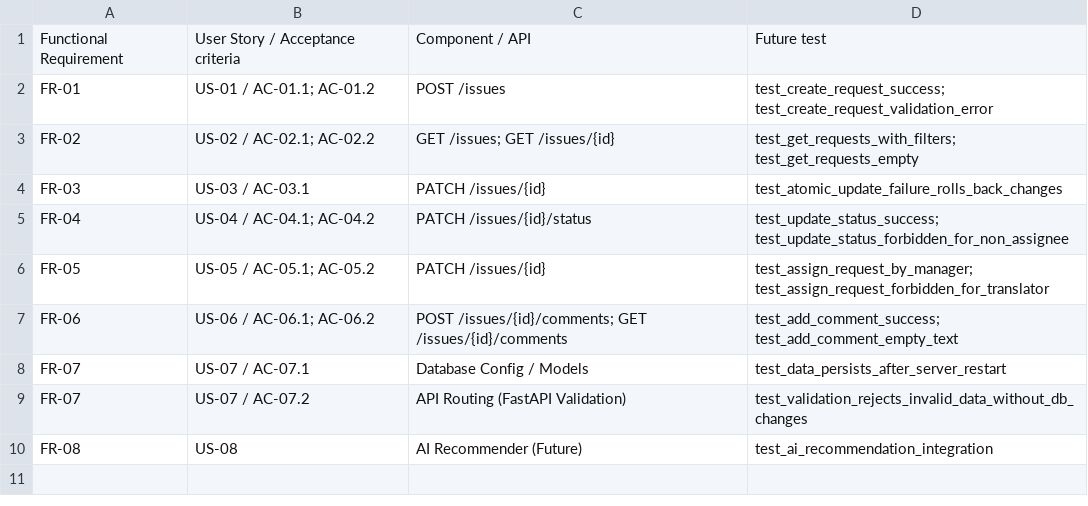
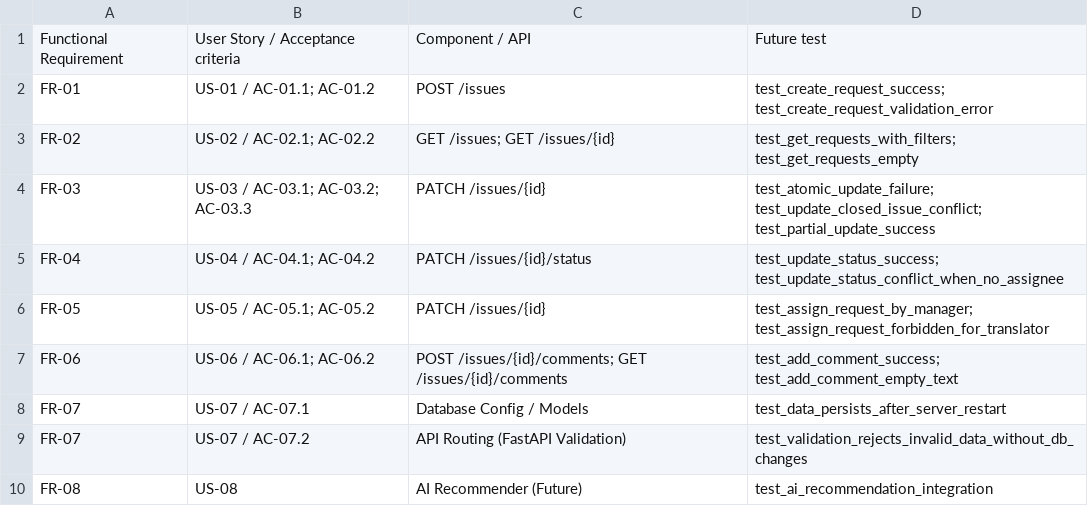
Before and after one commit to NurePashchenkoYaroslava/VerbaDesk_labs, a CSV file: docs/traceability.csv, drawn as a sheet.

Commit message:
Update traceability.csv

```diff
--- a/docs/traceability.csv
+++ b/docs/traceability.csv
@@ -3,4 +3,4 @@ FR-01,US-01 / AC-01.1; AC-01.2,POST /issues,test_create_request_success; test_cr
 FR-02,US-02 / AC-02.1; AC-02.2,GET /issues; GET /issues/{id},test_get_requests_with_filters; test_get_requests_empty
-FR-03,US-03 / AC-03.1,PATCH /issues/{id},test_atomic_update_failure_rolls_back_changes
-FR-04,US-04 / AC-04.1; AC-04.2,PATCH /issues/{id}/status,test_update_status_success; test_update_status_forbidden_for_non_assignee
+FR-03,US-03 / AC-03.1; AC-03.2; AC-03.3,PATCH /issues/{id},test_atomic_update_failure; test_update_closed_issue_conflict; test_partial_update_success
+FR-04,US-04 / AC-04.1; AC-04.2,PATCH /issues/{id}/status,test_update_status_success; test_update_status_conflict_when_no_assignee
 FR-05,US-05 / AC-05.1; AC-05.2,PATCH /issues/{id},test_assign_request_by_manager; test_assign_request_forbidden_for_translator
```
